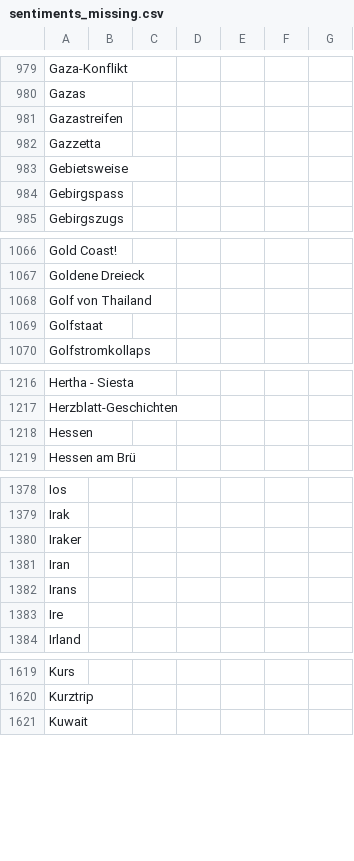
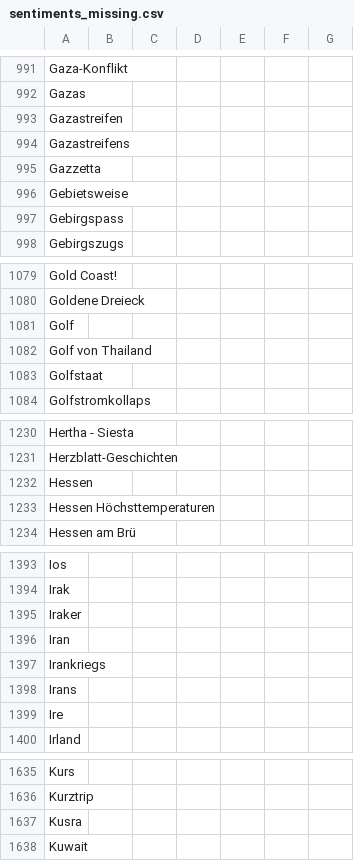
Before and after one commit to PhGeo-Word-Harvest/IceCreamIsComing, a CSV file: csv/sentiments_missing.csv, drawn as a sheet; only a part is shown, gaps mark what is left out; the diff covers the shown part only; the diff names each change by its address in the sheet, - before the commit and + after, or states it on an @@ line.

```diff
--- a/csv/sentiments_missing.csv
+++ b/csv/sentiments_missing.csv
+row 994: Gazastreifens
+row 1081: Golf
+row 1233: Hessen Höchsttemperaturen
+row 1397: Irankriegs
+row 1637: Kusra
```
Also changed, not shown: 30 added rows elsewhere in this file, csv/sentiments_days.csv, csv/sentiments_locations.csv, 7 other files.
